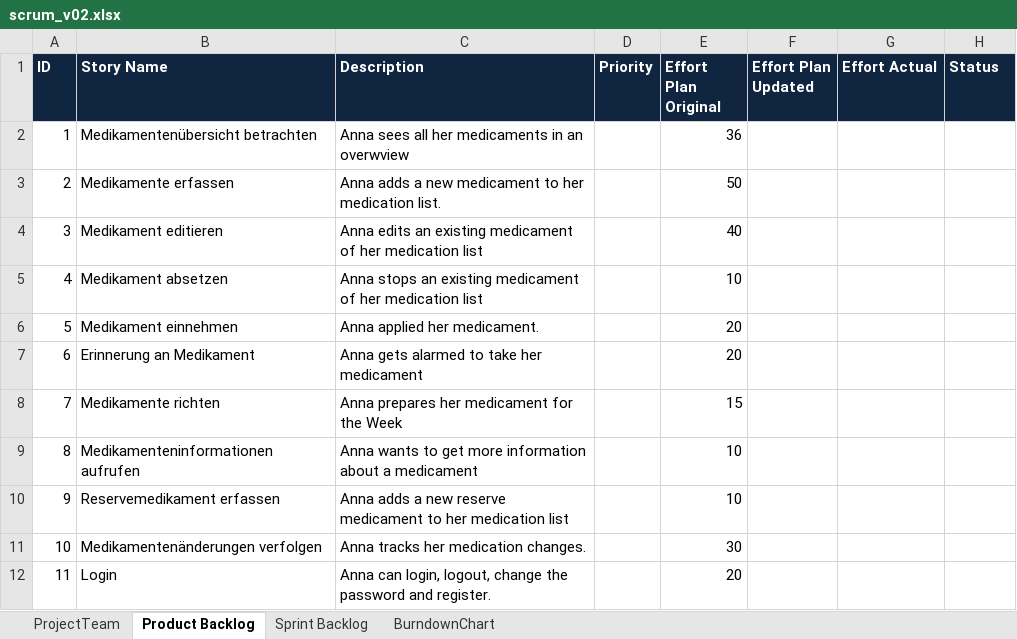
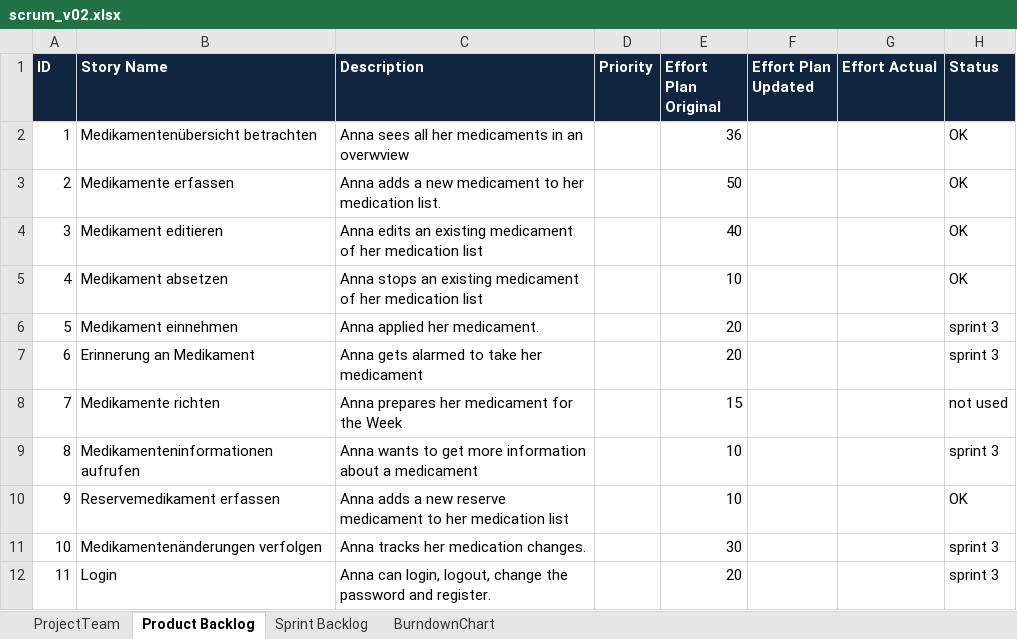
Before and after one commit to MarwinPhilips/ch.bfh.btx8081.w2015.schwarz, an Excel workbook: Documents/Task 10/scrum_v02.xlsx, sheet Product Backlog, drawn as a sheet; values as stored, in another font and other column widths than the file's, no borders; table styles not drawn; the diff names each change by its address in the sheet, - before the commit and + after, or states it on an @@ line.

Commit message:
preplaning of sprint 3

```diff
--- a/Documents/Task 10/scrum_v02.xlsx (sheet Product Backlog)
+++ b/Documents/Task 10/scrum_v02.xlsx (sheet Product Backlog)
-H2:H5 (Status): (empty)
+H2:H5 (Status): OK
-H6:H7 (Status): (empty)
+H6:H7 (Status): sprint 3
-H8 (Status): (empty)
+H8 (Status): not used
-H9 (Status): (empty)
+H9 (Status): sprint 3
-H10 (Status): (empty)
+H10 (Status): OK
-H11:H12 (Status): (empty)
+H11:H12 (Status): sprint 3
```
Also changed, not shown: sheet Sprint Backlog, charts or pictures.
